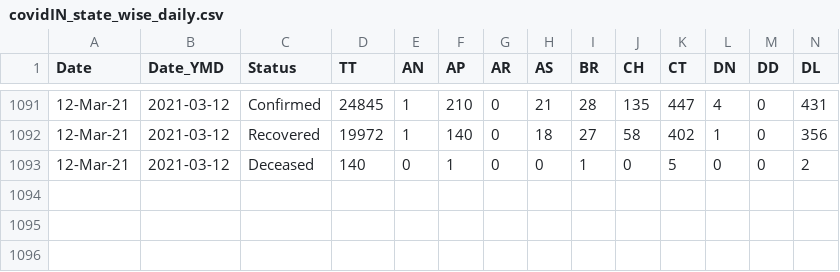
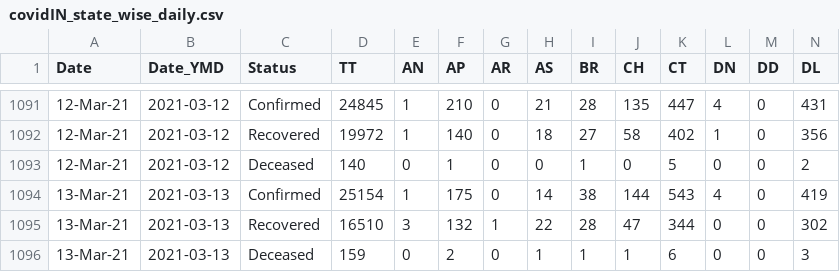
Before and after one commit to arya46/Covid-19-EDA, a CSV file: data/covidIN_state_wise_daily.csv, drawn as a sheet; only a part is shown, gaps mark what is left out; rows hold the shown columns only; the diff names each change by its address in the sheet, - before the commit and + after, or states it on an @@ line.

Commit message:
data updated on - Sun Mar 14 05:39:30 UTC 2021

```diff
--- a/data/covidIN_state_wise_daily.csv
+++ b/data/covidIN_state_wise_daily.csv
+row 1094: 13-Mar-21 | 2021-03-13 | Confirmed | 25154 | 1 | 175 | 0 | 14 | 38 | 144 | 543 | 4 | 0 | 419
+row 1095: 13-Mar-21 | 2021-03-13 | Recovered | 16510 | 3 | 132 | 1 | 22 | 28 | 47 | 344 | 0 | 0 | 302
+row 1096: 13-Mar-21 | 2021-03-13 | Deceased | 159 | 0 | 2 | 0 | 1 | 1 | 1 | 6 | 0 | 0 | 3
```
Also changed, not shown: data/cases_ts.csv, data/covidIN_districtwise_current.csv, 3 other files.
